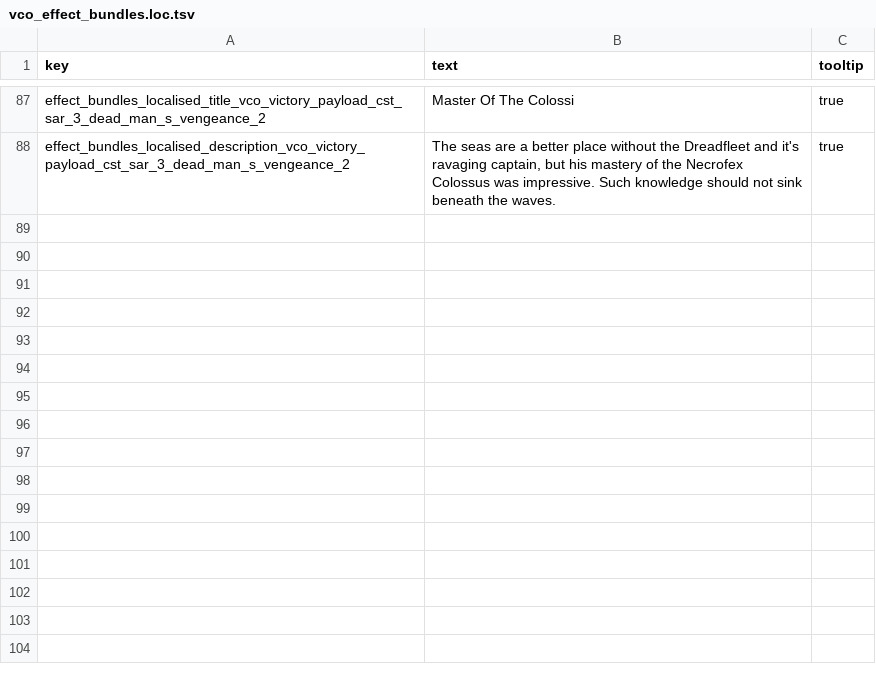
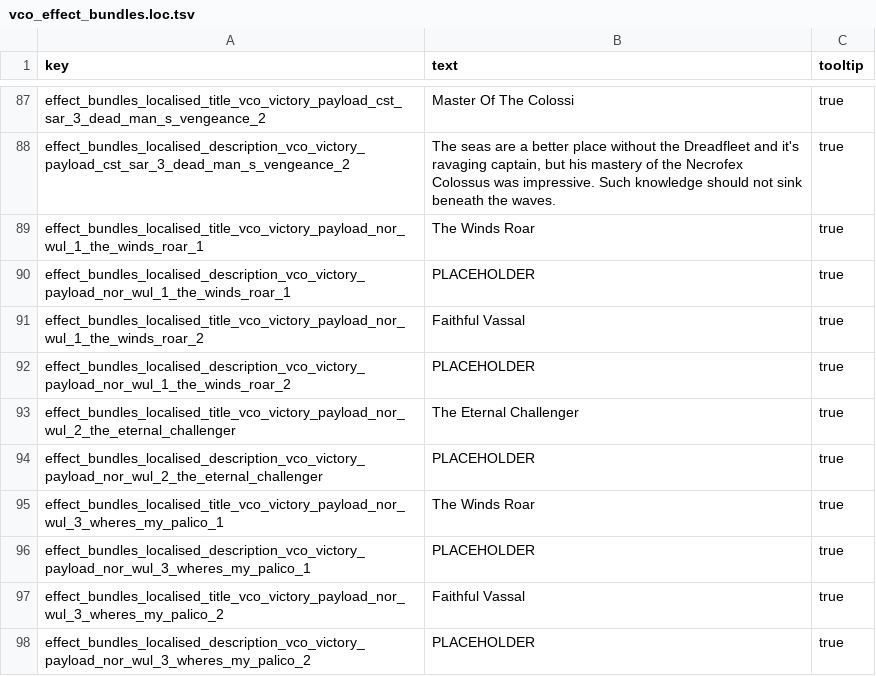
Before and after one commit to msolefonte/vco, a TSV file: src/db/vco_effect_bundles.loc.tsv, drawn as a sheet; only a part is shown, gaps mark what is left out; the diff names each change by its address in the sheet, - before the commit and + after, or states it on an @@ line.

```diff
--- a/src/db/vco_effect_bundles.loc.tsv
+++ b/src/db/vco_effect_bundles.loc.tsv
+row 89: effect_bundles_localised_title_vco_victory_payload_nor_wul_1_the_winds_roar_1 | The Winds Roar | true
+row 90: effect_bundles_localised_description_vco_victory_payload_nor_wul_1_the_winds_roar_1 | PLACEHOLDER | true
+row 91: effect_bundles_localised_title_vco_victory_payload_nor_wul_1_the_winds_roar_2 | Faithful Vassal | true
+row 92: effect_bundles_localised_description_vco_victory_payload_nor_wul_1_the_winds_roar_2 | PLACEHOLDER | true
+row 93: effect_bundles_localised_title_vco_victory_payload_nor_wul_2_the_eternal_challenger | The Eternal Challenger | true
+row 94: effect_bundles_localised_description_vco_victory_payload_nor_wul_2_the_eternal_challenger | PLACEHOLDER | true
+row 95: effect_bundles_localised_title_vco_victory_payload_nor_wul_3_wheres_my_palico_1 | The Winds Roar | true
+row 96: effect_bundles_localised_description_vco_victory_payload_nor_wul_3_wheres_my_palico_1 | PLACEHOLDER | true
+row 97: effect_bundles_localised_title_vco_victory_payload_nor_wul_3_wheres_my_palico_2 | Faithful Vassal | true
+row 98: effect_bundles_localised_description_vco_victory_payload_nor_wul_3_wheres_my_palico_2 | PLACEHOLDER | true
```
Also changed, not shown: src/db/effect_bundles_tables_vco.tsv, src/db/vco_mission_text.loc.tsv, 3 other files.
